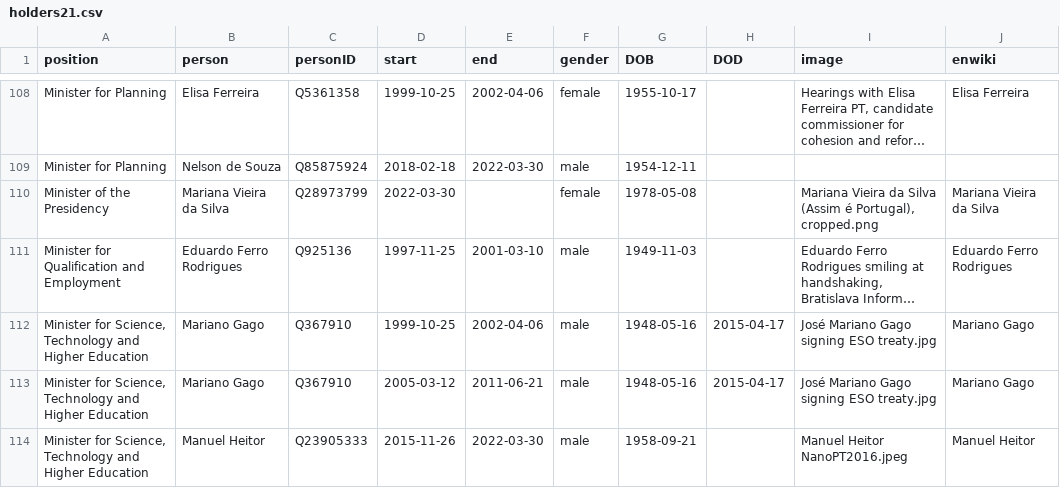
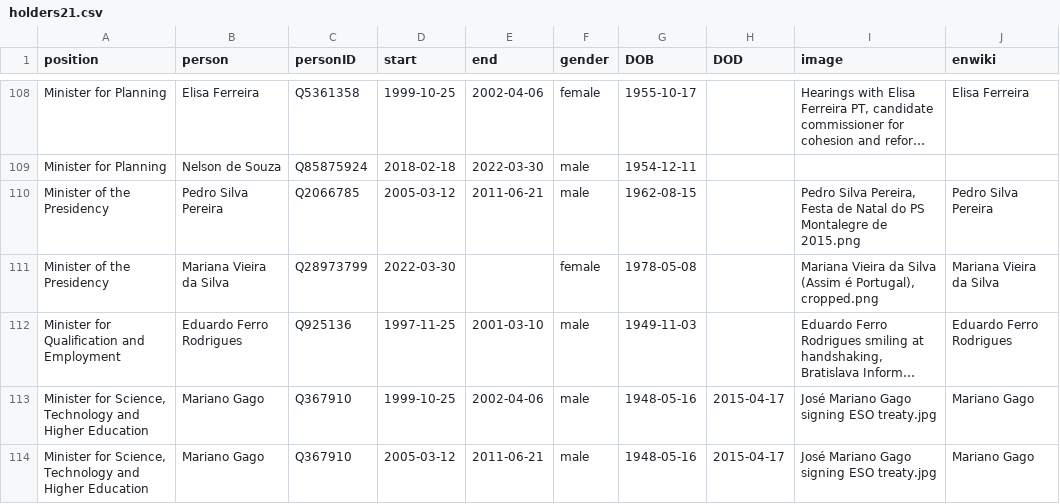
Before and after one commit to every-politician-scrapers/portugal-cabinet, a CSV file: html/holders21.csv, drawn as a sheet; only a part is shown, gaps mark what is left out; the shorter side is filled out with more unchanged rows; long unchanged cells end in …; the diff names each change by its address in the sheet, - before the commit and + after, or states it on an @@ line.

Commit message:
PCB update

```diff
--- a/html/holders21.csv
+++ b/html/holders21.csv
+row 110: Minister of the Presidency | Pedro Silva Pereira | Q2066785 | 2005-03-12 | 2011-06-21 | male | 1962-08-15 |  | Pedro Silva Pereira, Festa de Natal do PS Montalegre de 2015.png | Pedro Silva Pereira
```
